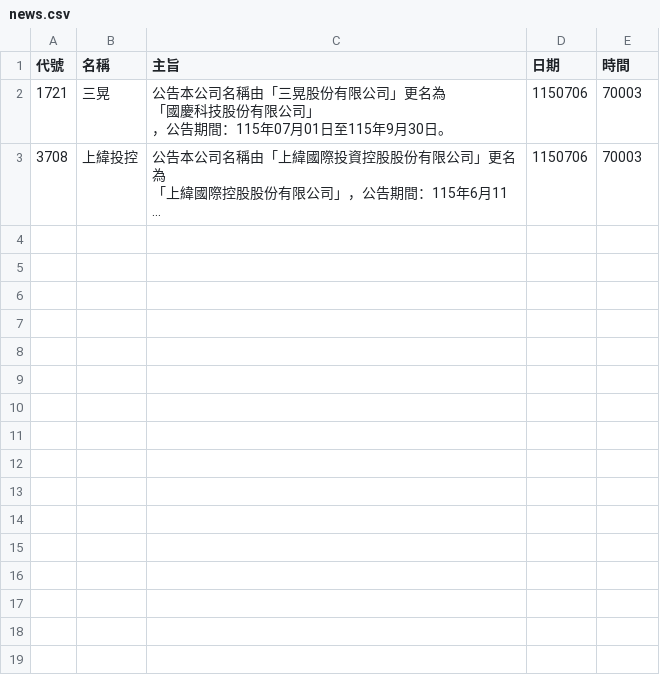
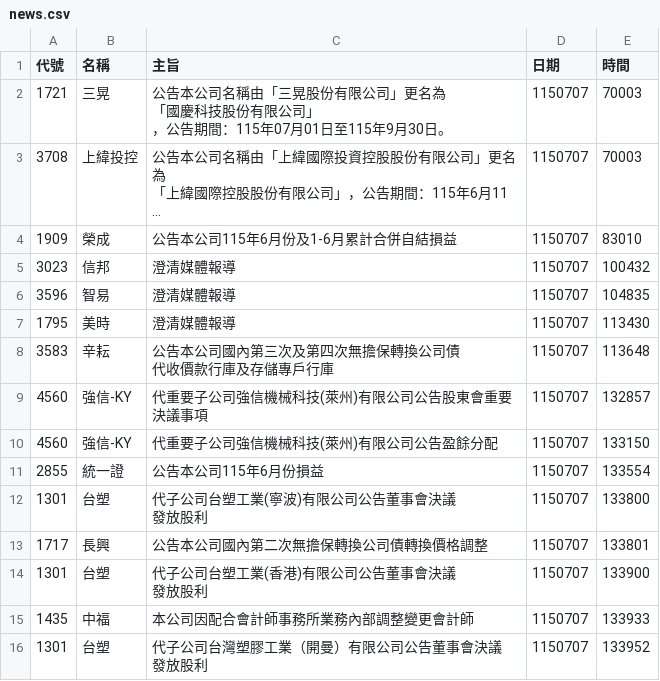
Before and after one commit to ivychen6870-ivy/tw-stock-monitor, a CSV file: docs/data/news.csv, drawn as a sheet; long unchanged cells end in …; ↵ is a line break in a cell; the diff names each change by its address in the sheet, - before the commit and + after, or states it on an @@ line.

```diff
--- a/docs/data/news.csv
+++ b/docs/data/news.csv
-D2:D3 (日期): 1150706
+D2:D3 (日期): 1150707
+row 4: 1909 | 榮成 | 公告本公司115年6月份及1-6月累計合併自結損益 | 1150707 | 83010
+row 5: 3023 | 信邦 | 澄清媒體報導 | 1150707 | 100432
+row 6: 3596 | 智易 | 澄清媒體報導 | 1150707 | 104835
+row 7: 1795 | 美時 | 澄清媒體報導 | 1150707 | 113430
+row 8: 3583 | 辛耘 | 公告本公司國內第三次及第四次無擔保轉換公司債 ↵ 代收價款行庫及存儲專戶行庫 | 1150707 | 113648
+row 9: 4560 | 強信-KY | 代重要子公司強信機械科技(萊州)有限公司公告股東會重要 ↵ 決議事項 | 1150707 | 132857
+row 10: 4560 | 強信-KY | 代重要子公司強信機械科技(萊州)有限公司公告盈餘分配 | 1150707 | 133150
+row 11: 2855 | 統一證 | 公告本公司115年6月份損益 | 1150707 | 133554
+row 12: 1301 | 台塑 | 代子公司台塑工業(寧波)有限公司公告董事會決議 ↵ 發放股利 | 1150707 | 133800
+row 13: 1717 | 長興 | 公告本公司國內第二次無擔保轉換公司債轉換價格調整 | 1150707 | 133801
+row 14: 1301 | 台塑 | 代子公司台塑工業(香港)有限公司公告董事會決議 ↵ 發放股利 | 1150707 | 133900
+row 15: 1435 | 中福 | 本公司因配合會計師事務所業務內部調整變更會計師 | 1150707 | 133933
+row 16: 1301 | 台塑 | 代子公司台灣塑膠工業（開曼）有限公司公告董事會決議 ↵ 發放股利 | 1150707 | 133952
```
Also changed, not shown: docs/data/latest.csv, 3 other files.
